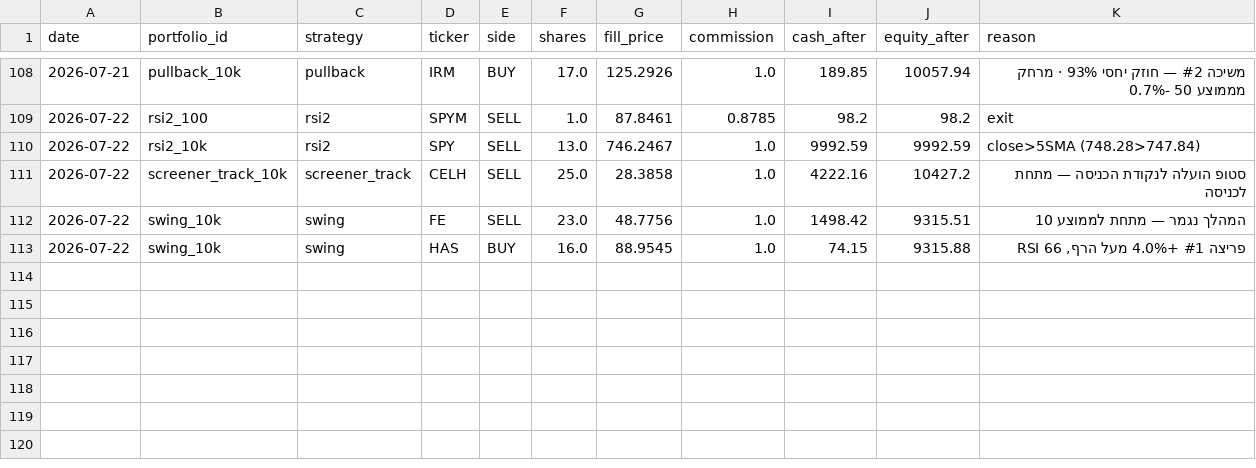
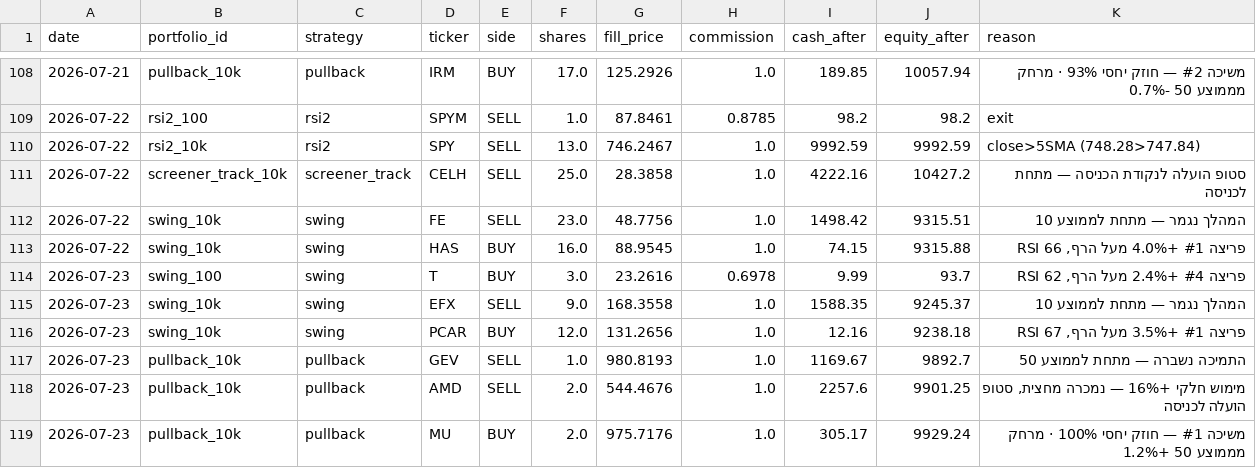
Before and after one commit to funzi7/agent-memory, a CSV file: paper-trader/trades.csv, drawn as a sheet; only a part is shown, gaps mark what is left out.

Commit message:
paper-trader state: 2026-07-23

```diff
--- a/paper-trader/trades.csv
+++ b/paper-trader/trades.csv
@@ -113 +113,7 @@ date,portfolio_id,strategy,ticker,side,shares,fill_price,commission,cash_after,e
 2026-07-22,swing_10k,swing,HAS,BUY,16.0,88.9545,1.0,74.15,9315.88,"פריצה #1 +4.0% מעל הרף, RSI 66"
+2026-07-23,swing_100,swing,T,BUY,3.0,23.2616,0.6978,9.99,93.7,"פריצה #4 +2.4% מעל הרף, RSI 62"
+2026-07-23,swing_10k,swing,EFX,SELL,9.0,168.3558,1.0,1588.35,9245.37,המהלך נגמר — מתחת לממוצע 10
+2026-07-23,swing_10k,swing,PCAR,BUY,12.0,131.2656,1.0,12.16,9238.18,"פריצה #1 +3.5% מעל הרף, RSI 67"
+2026-07-23,pullback_10k,pullback,GEV,SELL,1.0,980.8193,1.0,1169.67,9892.7,התמיכה נשברה — מתחת לממוצע 50
+2026-07-23,pullback_10k,pullback,AMD,SELL,2.0,544.4676,1.0,2257.6,9901.25,"מימוש חלקי +16% — נמכרה מחצית, סטופ הועלה לכניסה"
+2026-07-23,pullback_10k,pullback,MU,BUY,2.0,975.7176,1.0,305.17,9929.24,משיכה #1 — חוזק יחסי 100% · מרחק מממוצע 50 +1.2%
```
